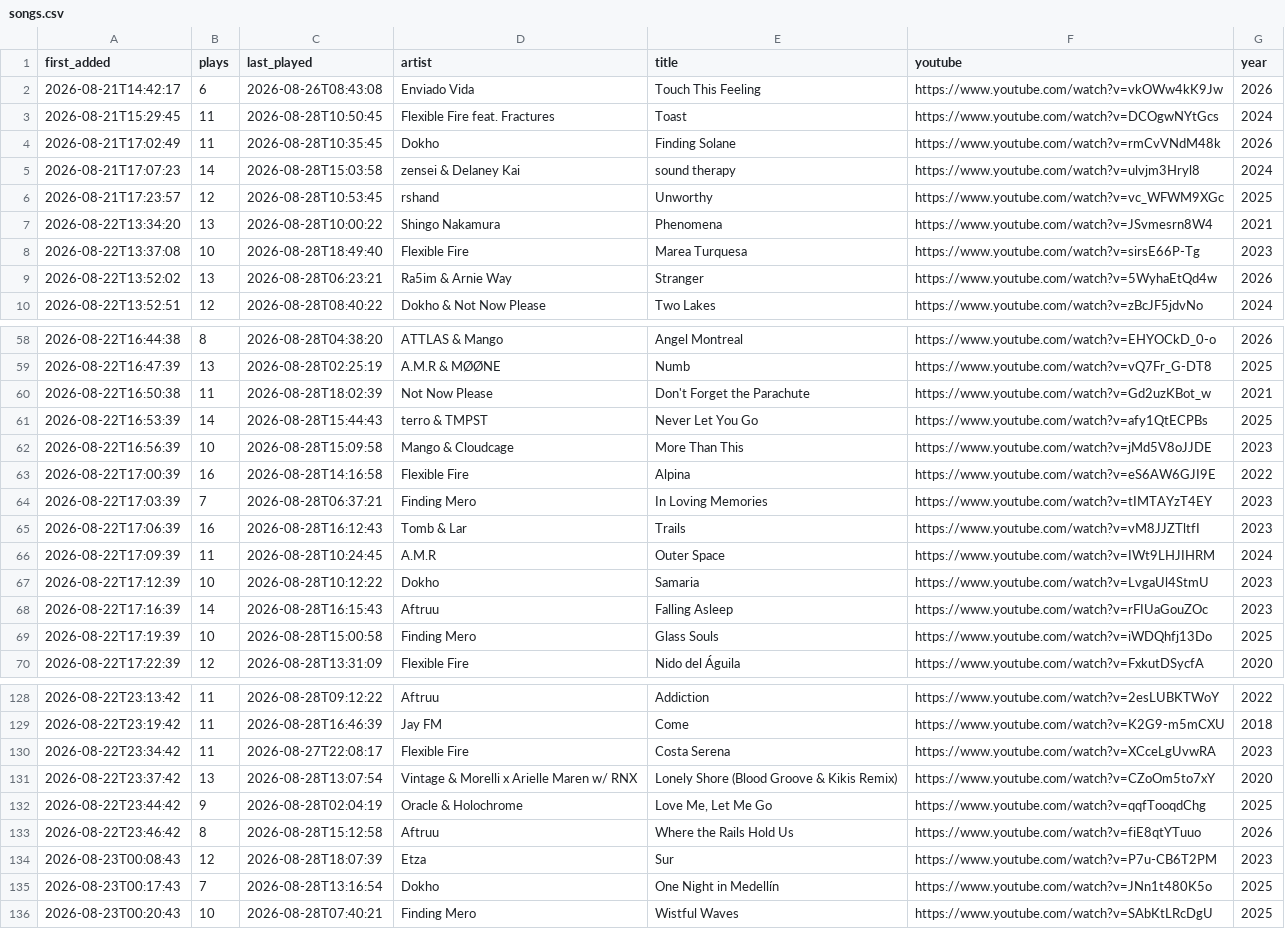
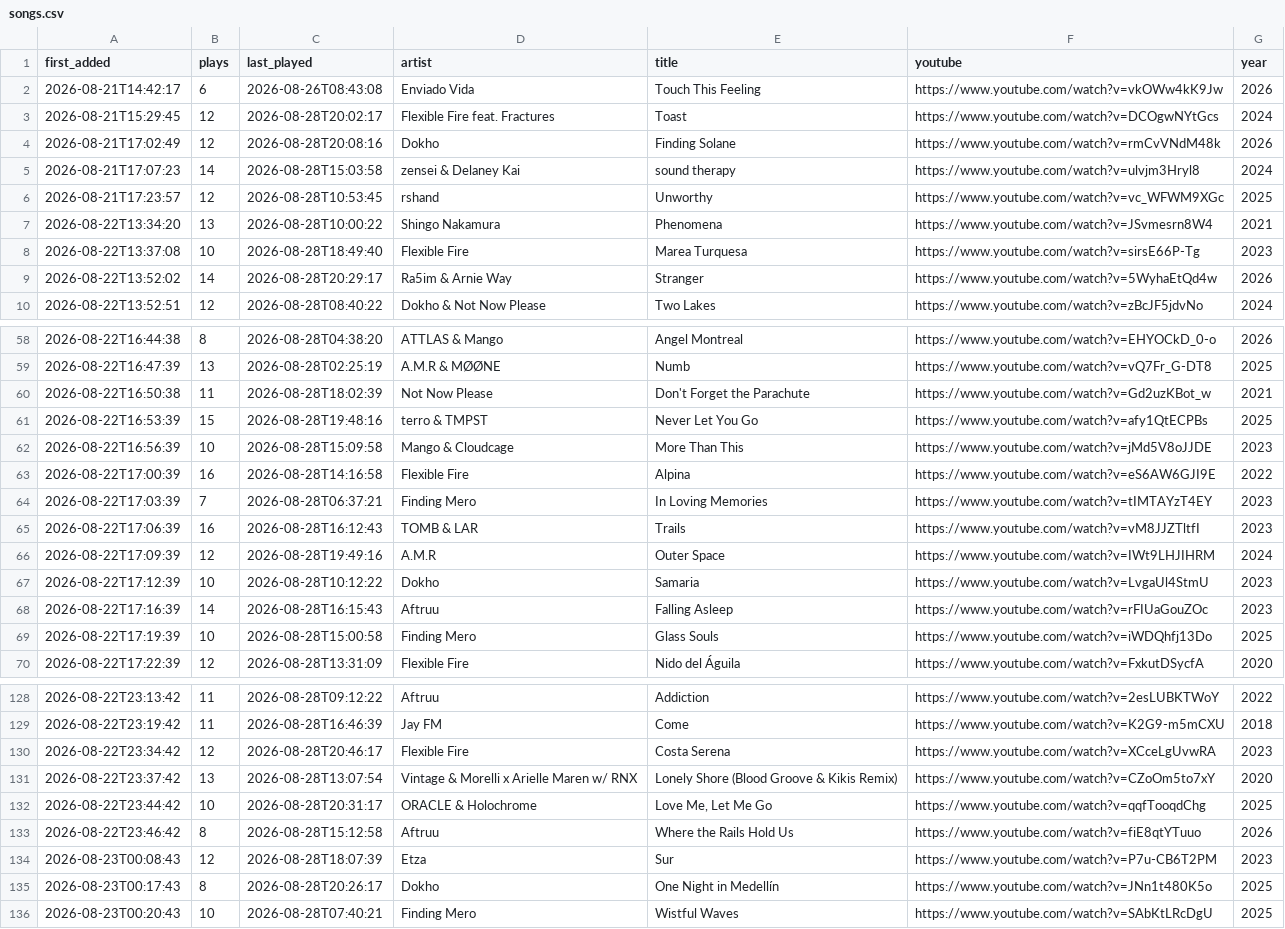
Before and after one commit to MarcelBuian/marcel-vibe, a CSV file: radio-tracklog/radios/monstercat-silk/songs.csv, drawn as a sheet; only a part is shown, gaps mark what is left out; the diff covers the shown part only.

```diff
--- a/radio-tracklog/radios/monstercat-silk/songs.csv
+++ b/radio-tracklog/radios/monstercat-silk/songs.csv
@@ -2,4 +2,4 @@ first_added,plays,last_played,artist,title,youtube,year
 2026-08-21T14:42:17,6,2026-08-26T08:43:08,Enviado Vida,Touch This Feeling,https://www.youtube.com/watch?v=vkOWw4kK9Jw,2026
-2026-08-21T15:29:45,11,2026-08-28T10:50:45,Flexible Fire feat. Fractures,Toast,https://www.youtube.com/watch?v=DCOgwNYtGcs,2024
-2026-08-21T17:02:49,11,2026-08-28T10:35:45,Dokho,Finding Solane,https://www.youtube.com/watch?v=rmCvVNdM48k,2026
+2026-08-21T15:29:45,12,2026-08-28T20:02:17,Flexible Fire feat. Fractures,Toast,https://www.youtube.com/watch?v=DCOgwNYtGcs,2024
+2026-08-21T17:02:49,12,2026-08-28T20:08:16,Dokho,Finding Solane,https://www.youtube.com/watch?v=rmCvVNdM48k,2026
 2026-08-21T17:07:23,14,2026-08-28T15:03:58,zensei & Delaney Kai,sound therapy,https://www.youtube.com/watch?v=ulvjm3Hryl8,2024
@@ -8,3 +8,3 @@ first_added,plays,last_played,artist,title,youtube,year
 2026-08-22T13:37:08,10,2026-08-28T18:49:40,Flexible Fire,Marea Turquesa,https://www.youtube.com/watch?v=sirsE66P-Tg,2023
-2026-08-22T13:52:02,13,2026-08-28T06:23:21,Ra5im & Arnie Way,Stranger,https://www.youtube.com/watch?v=5WyhaEtQd4w,2026
+2026-08-22T13:52:02,14,2026-08-28T20:29:17,Ra5im & Arnie Way,Stranger,https://www.youtube.com/watch?v=5WyhaEtQd4w,2026
 2026-08-22T13:52:51,12,2026-08-28T08:40:22,Dokho & Not Now Please,Two Lakes,https://www.youtube.com/watch?v=zBcJF5jdvNo,2024
@@ -60,3 +60,3 @@ first_added,plays,last_played,artist,title,youtube,year
 2026-08-22T16:50:38,11,2026-08-28T18:02:39,Not Now Please,Don't Forget the Parachute,https://www.youtube.com/watch?v=Gd2uzKBot_w,2021
-2026-08-22T16:53:39,14,2026-08-28T15:44:43,terro & TMPST,Never Let You Go,https://www.youtube.com/watch?v=afy1QtECPBs,2025
+2026-08-22T16:53:39,15,2026-08-28T19:48:16,terro & TMPST,Never Let You Go,https://www.youtube.com/watch?v=afy1QtECPBs,2025
 2026-08-22T16:56:39,10,2026-08-28T15:09:58,Mango & Cloudcage,More Than This,https://www.youtube.com/watch?v=jMd5V8oJJDE,2023
@@ -64,4 +64,4 @@ first_added,plays,last_played,artist,title,youtube,year
 2026-08-22T17:03:39,7,2026-08-28T06:37:21,Finding Mero,In Loving Memories,https://www.youtube.com/watch?v=tIMTAYzT4EY,2023
-2026-08-22T17:06:39,16,2026-08-28T16:12:43,Tomb & Lar,Trails,https://www.youtube.com/watch?v=vM8JJZTltfI,2023
-2026-08-22T17:09:39,11,2026-08-28T10:24:45,A.M.R,Outer Space,https://www.youtube.com/watch?v=IWt9LHJIHRM,2024
+2026-08-22T17:06:39,16,2026-08-28T16:12:43,TOMB & LAR,Trails,https://www.youtube.com/watch?v=vM8JJZTltfI,2023
+2026-08-22T17:09:39,12,2026-08-28T19:49:16,A.M.R,Outer Space,https://www.youtube.com/watch?v=IWt9LHJIHRM,2024
 2026-08-22T17:12:39,10,2026-08-28T10:12:22,Dokho,Samaria,https://www.youtube.com/watch?v=LvgaUl4StmU,2023
@@ -129,8 +129,8 @@ first_added,plays,last_played,artist,title,youtube,year
 2026-08-22T23:19:42,11,2026-08-28T16:46:39,Jay FM,Come,https://www.youtube.com/watch?v=K2G9-m5mCXU,2018
-2026-08-22T23:34:42,11,2026-08-27T22:08:17,Flexible Fire,Costa Serena,https://www.youtube.com/watch?v=XCceLgUvwRA,2023
+2026-08-22T23:34:42,12,2026-08-28T20:46:17,Flexible Fire,Costa Serena,https://www.youtube.com/watch?v=XCceLgUvwRA,2023
 2026-08-22T23:37:42,13,2026-08-28T13:07:54,Vintage & Morelli x Arielle Maren w/ RNX,Lonely Shore (Blood Groove & Kikis Remix),https://www.youtube.com/watch?v=CZoOm5to7xY,2020
-2026-08-22T23:44:42,9,2026-08-28T02:04:19,Oracle & Holochrome,"Love Me, Let Me Go",https://www.youtube.com/watch?v=qqfTooqdChg,2025
+2026-08-22T23:44:42,10,2026-08-28T20:31:17,ORACLE & Holochrome,"Love Me, Let Me Go",https://www.youtube.com/watch?v=qqfTooqdChg,2025
 2026-08-22T23:46:42,8,2026-08-28T15:12:58,Aftruu,Where the Rails Hold Us,https://www.youtube.com/watch?v=fiE8qtYTuuo,2026
 2026-08-23T00:08:43,12,2026-08-28T18:07:39,Etza,Sur,https://www.youtube.com/watch?v=P7u-CB6T2PM,2023
-2026-08-23T00:17:43,7,2026-08-28T13:16:54,Dokho,One Night in Medellín,https://www.youtube.com/watch?v=JNn1t480K5o,2025
+2026-08-23T00:17:43,8,2026-08-28T20:26:17,Dokho,One Night in Medellín,https://www.youtube.com/watch?v=JNn1t480K5o,2025
 2026-08-23T00:20:43,10,2026-08-28T07:40:21,Finding Mero,Wistful Waves,https://www.youtube.com/watch?v=SAbKtLRcDgU,2025
```
Also changed, not shown: 40 edited cells elsewhere in this file, 5 other files.
